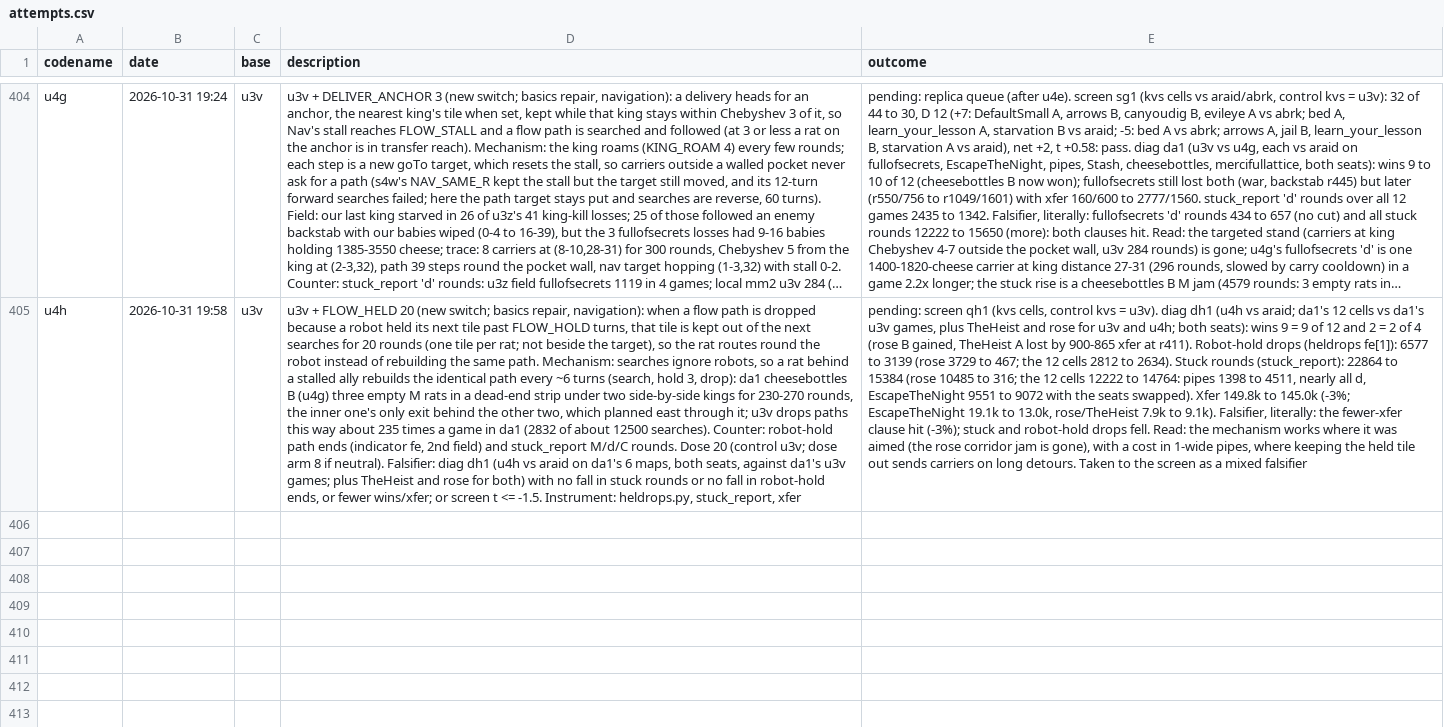
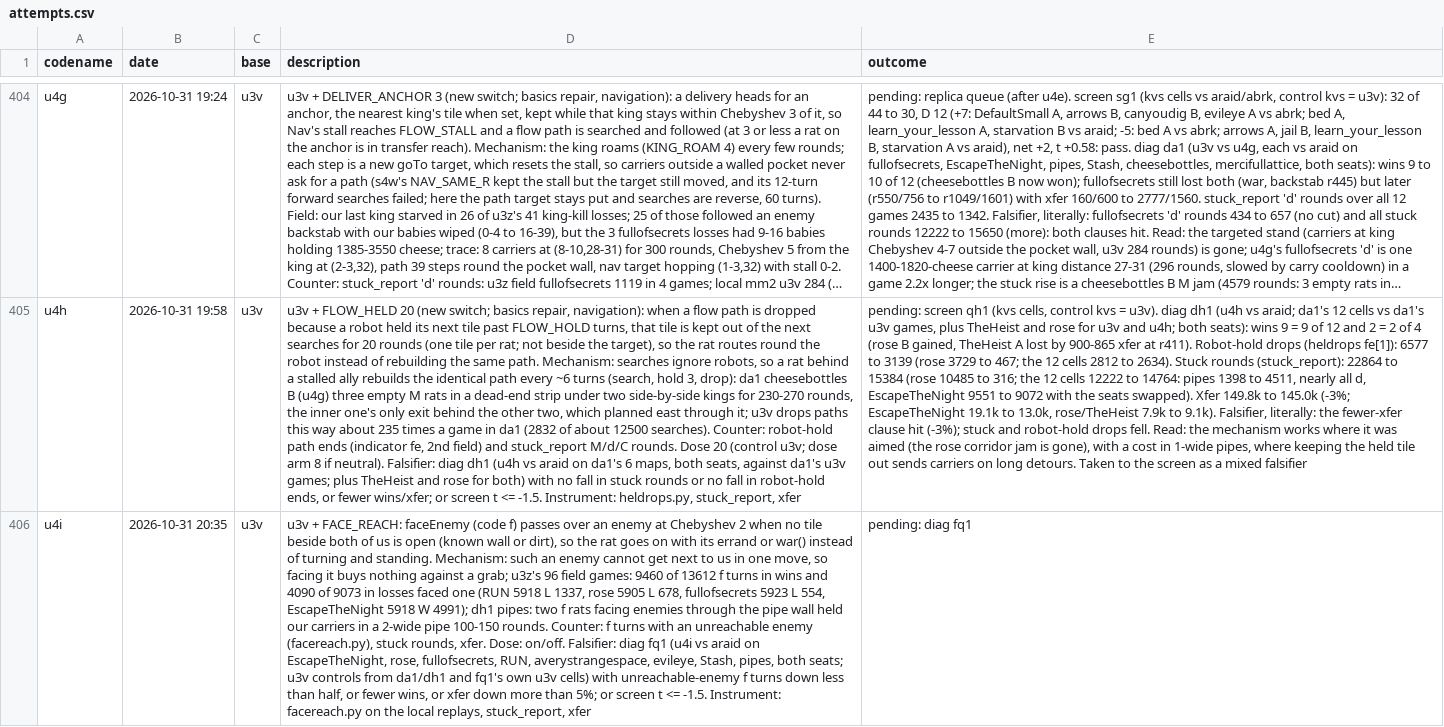
Before and after one commit to terryvanbelle/battlecode26b-vibe, a CSV file: progress/attempts.csv, drawn as a sheet; only a part is shown, gaps mark what is left out; long unchanged cells end in …; the diff names each change by its address in the sheet, - before the commit and + after, or states it on an @@ line.

```diff
--- a/progress/attempts.csv
+++ b/progress/attempts.csv
+row 406: u4i | 2026-10-31 20:35 | u3v | u3v + FACE_REACH: faceEnemy (code f) passes over an enemy at Chebyshev 2 when no tile beside both of us is open (known wall or dirt), so the rat goes on with its errand or war() instead of turning and standing. Mechanism: such an enemy cannot get next to us in one move, so facing it buys nothing against a grab; u3z's 96 field games: 9460 of 13612 f turns in wins and 4090 of 9073 in losses faced one (RUN 5918 L 1337, rose 5905 L 678, fullofsecrets 5923 L 554, EscapeTheNight 5918 W 4991); dh1 pipes: two f rats facing enemies through the pipe wall held our carriers in a 2-wide pipe 100-150 rounds. Counter: f turns with an unreachable enemy (facereach.py), stuck rounds, xfer. Dose: on/off. Falsifier: diag fq1 (u4i vs araid on EscapeTheNight, rose, fullofsecrets, RUN, averystrangespace, evileye, Stash, pipes, both seats; u3v controls from da1/dh1 and fq1's own u3v cells) with unreachable-enemy f turns down less than half, or fewer wins, or xfer down more than 5%; or screen t <= -1.5. Instrument: facereach.py on the local replays, stuck_report, xfer | pending: diag fq1
```
Also changed, not shown: 26 other files.
